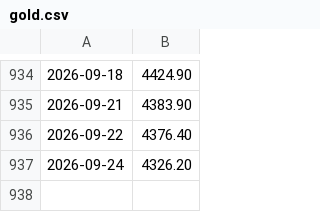
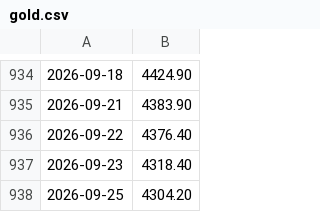
Before and after one commit to ifxquantbot/edge-data, a CSV file: data/gold.csv, drawn as a sheet; only a part is shown, gaps mark what is left out; removed rows and columns are numbered as before the commit, all else as after; the diff names each change by its address in the sheet, - before the commit and + after, or states it on an @@ line.

```diff
--- a/data/gold.csv
+++ b/data/gold.csv
-row 937: 2026-09-24 | 4326.20
+row 937: 2026-09-23 | 4318.40
+row 938: 2026-09-25 | 4304.20
```
Also changed, not shown: data/btc.csv, data/dxy.csv, 8 other files.
